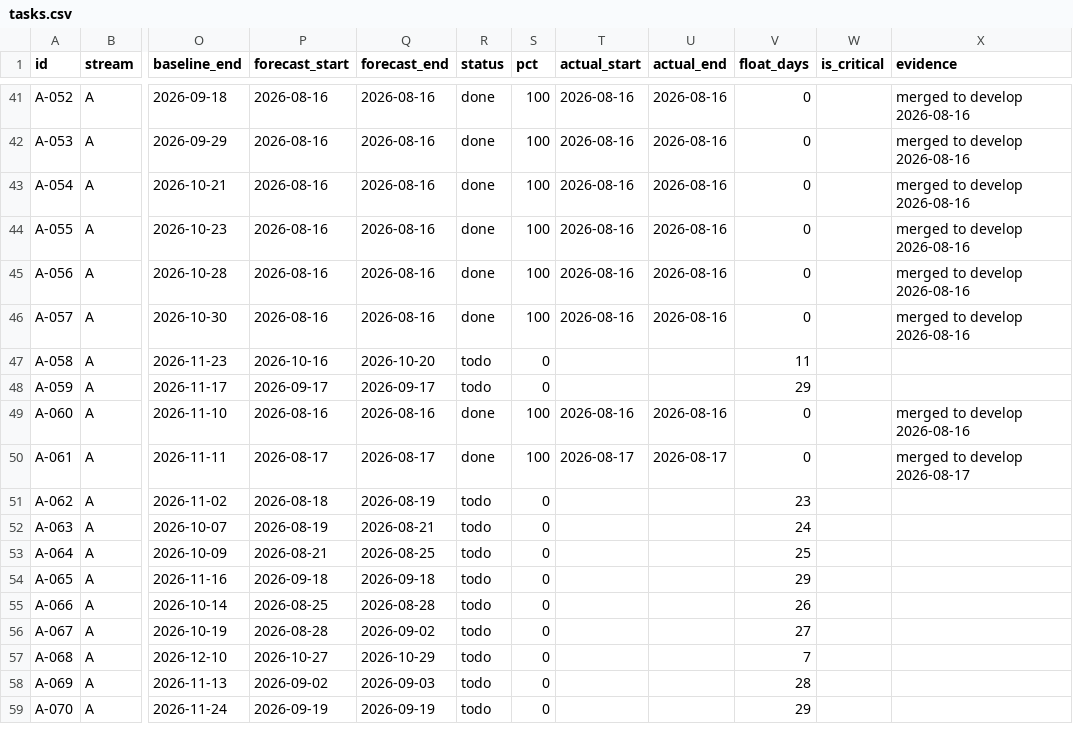
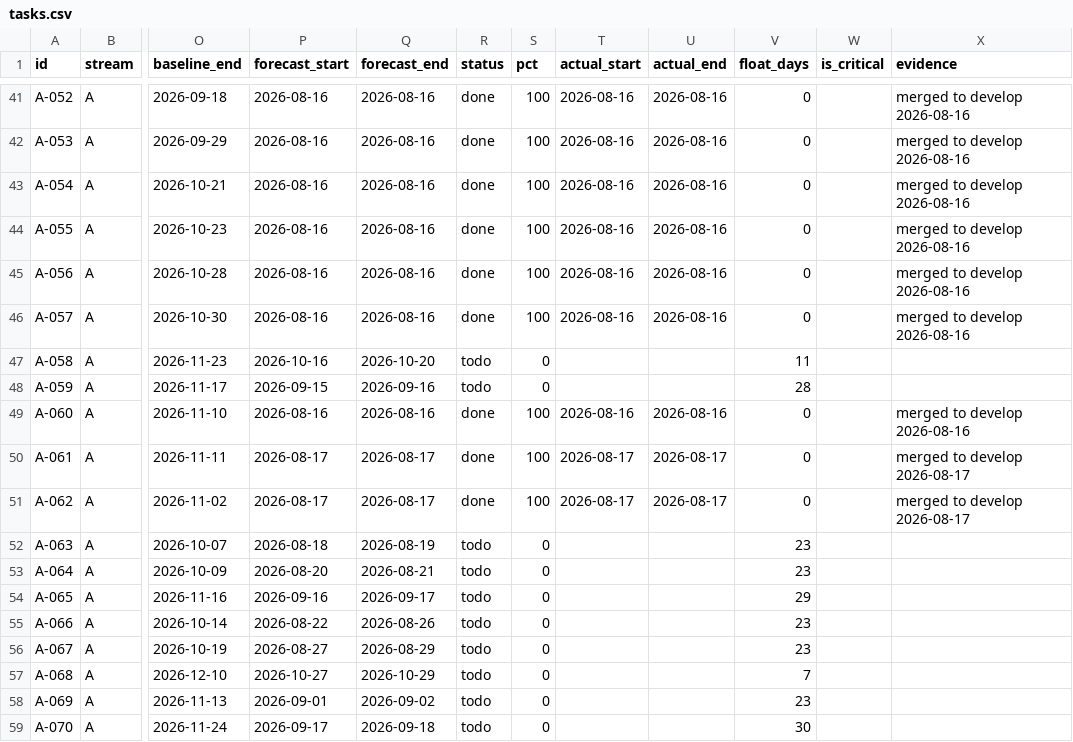
Before and after one commit to debashisedunext/EduTrack, a CSV file: docs/plan/tasks.csv, drawn as a sheet; only a part is shown, gaps mark what is left out; the diff covers the shown part only; the diff names each change by its address in the sheet, - before the commit and + after, or states it on an @@ line.

Commit message:
chore(plan): schedule refresh after the 166/167/168/169 batch

```diff
--- a/docs/plan/tasks.csv
+++ b/docs/plan/tasks.csv
-P48 (forecast_start): 2026-09-17
+P48 (forecast_start): 2026-09-15
-Q48 (forecast_end): 2026-09-17
+Q48 (forecast_end): 2026-09-16
-V48 (float_days): 29
+V48 (float_days): 28
-P51 (forecast_start): 2026-08-18
+P51 (forecast_start): 2026-08-17
-Q51 (forecast_end): 2026-08-19
+Q51 (forecast_end): 2026-08-17
-R51 (status): todo
+R51 (status): done
-S51 (pct): 0
+S51 (pct): 100
-T51 (actual_start): (empty)
+T51 (actual_start): 2026-08-17
-U51 (actual_end): (empty)
+U51 (actual_end): 2026-08-17
-V51 (float_days): 23
+V51 (float_days): 0
-X51 (evidence): (empty)
+X51 (evidence): merged to develop 2026-08-17
-P52 (forecast_start): 2026-08-19
+P52 (forecast_start): 2026-08-18
-Q52 (forecast_end): 2026-08-21
+Q52 (forecast_end): 2026-08-19
-V52 (float_days): 24
+V52 (float_days): 23
-P53 (forecast_start): 2026-08-21
+P53 (forecast_start): 2026-08-20
-Q53 (forecast_end): 2026-08-25
+Q53 (forecast_end): 2026-08-21
-V53 (float_days): 25
+V53 (float_days): 23
-P54 (forecast_start): 2026-09-18
+P54 (forecast_start): 2026-09-16
-Q54 (forecast_end): 2026-09-18
+Q54 (forecast_end): 2026-09-17
-P55 (forecast_start): 2026-08-25
+P55 (forecast_start): 2026-08-22
-Q55 (forecast_end): 2026-08-28
+Q55 (forecast_end): 2026-08-26
-V55 (float_days): 26
+V55 (float_days): 23
-P56 (forecast_start): 2026-08-28
+P56 (forecast_start): 2026-08-27
-Q56 (forecast_end): 2026-09-02
+Q56 (forecast_end): 2026-08-29
-V56 (float_days): 27
+V56 (float_days): 23
-P58 (forecast_start): 2026-09-02
+P58 (forecast_start): 2026-09-01
-Q58 (forecast_end): 2026-09-03
+Q58 (forecast_end): 2026-09-02
-V58 (float_days): 28
+V58 (float_days): 23
-P59 (forecast_start): 2026-09-19
+P59 (forecast_start): 2026-09-17
-Q59 (forecast_end): 2026-09-19
+Q59 (forecast_end): 2026-09-18
-V59 (float_days): 29
+V59 (float_days): 30
```
Also changed, not shown: 90 edited cells elsewhere in this file, 3 other files.
